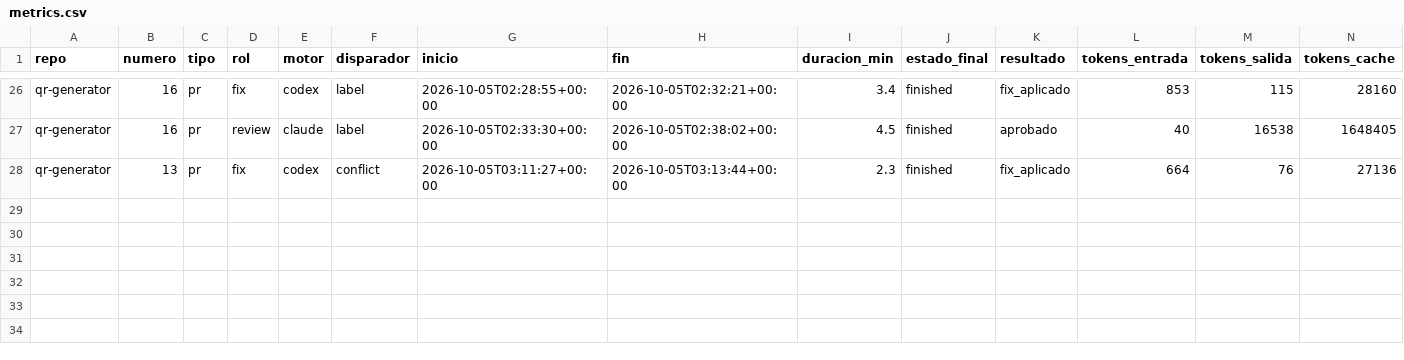
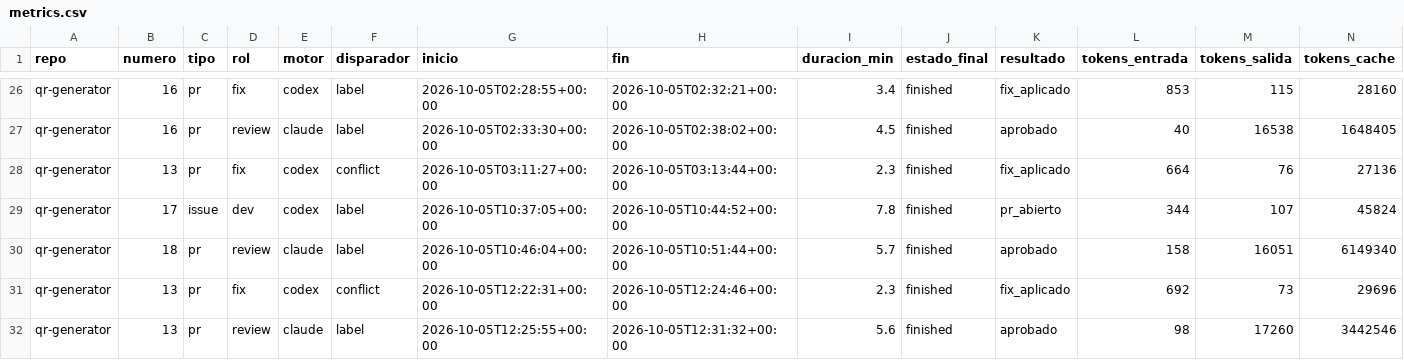
Before and after one commit to maxiar-org/ai-dev-team, a CSV file: pilot/metrics.csv, drawn as a sheet; only a part is shown, gaps mark what is left out; rows hold the shown columns only; the diff names each change by its address in the sheet, - before the commit and + after, or states it on an @@ line.

```diff
--- a/pilot/metrics.csv
+++ b/pilot/metrics.csv
+row 29: qr-generator | 17 | issue | dev | codex | label | 2026-10-05T10:37:05+00:00 | 2026-10-05T10:44:52+00:00 | 7.8 | finished | pr_abierto | 344 | 107 | 45824
+row 30: qr-generator | 18 | pr | review | claude | label | 2026-10-05T10:46:04+00:00 | 2026-10-05T10:51:44+00:00 | 5.7 | finished | aprobado | 158 | 16051 | 6149340
+row 31: qr-generator | 13 | pr | fix | codex | conflict | 2026-10-05T12:22:31+00:00 | 2026-10-05T12:24:46+00:00 | 2.3 | finished | fix_aplicado | 692 | 73 | 29696
+row 32: qr-generator | 13 | pr | review | claude | label | 2026-10-05T12:25:55+00:00 | 2026-10-05T12:31:32+00:00 | 5.6 | finished | aprobado | 98 | 17260 | 3442546
```
Also changed, not shown: 1 other file.
